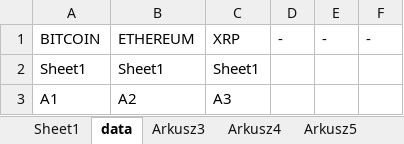
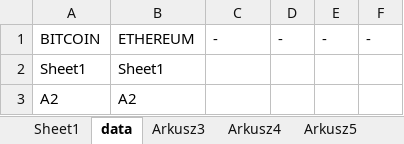
Before and after one commit to lunerien/price_updater, an Excel workbook: aa.xlsx, sheet data, drawn as a sheet; values as stored, in another font and other column widths than the file's, no borders; removed rows and columns are numbered as before the commit, all else as after; the diff names each change by its address in the sheet, - before the commit and + after, or states it on an @@ line.

```diff
--- a/aa.xlsx (sheet data)
+++ b/aa.xlsx (sheet data)
-C1: XRP
+C1: -
-C2: Sheet1
+C2: (empty)
-row 3: A1 | A2 | A3
+row 3: A2 | A2
```
Also changed, not shown: sheet Sheet1, 7 other files.
